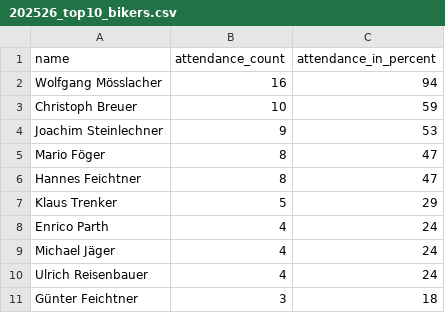
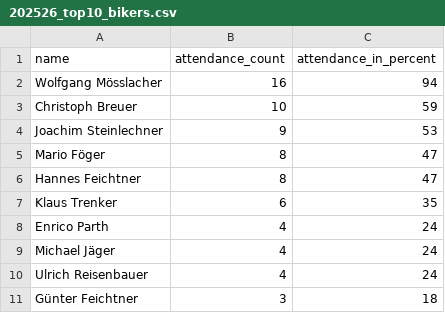
Before and after one commit to dugi42/hct.github.io, a CSV file: public/202526_season/gold/202526_top10_bikers.csv, drawn as a sheet.

```diff
--- a/public/202526_season/gold/202526_top10_bikers.csv
+++ b/public/202526_season/gold/202526_top10_bikers.csv
@@ -6,3 +6,3 @@ Mario Föger,8,47
 Hannes Feichtner,8,47
-Klaus Trenker,5,29
+Klaus Trenker,6,35
 Enrico Parth,4,24
```
Also changed, not shown: 1 other file.
